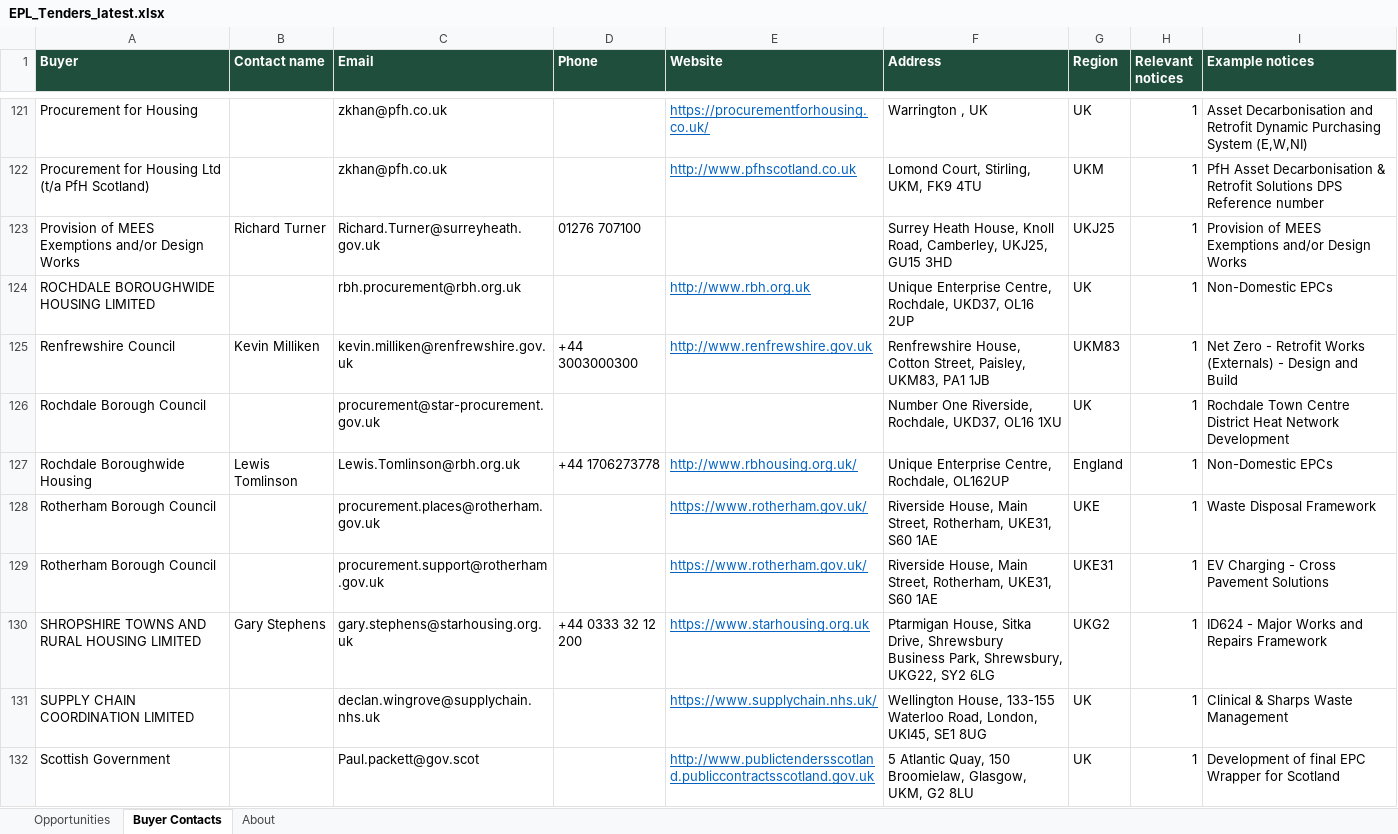
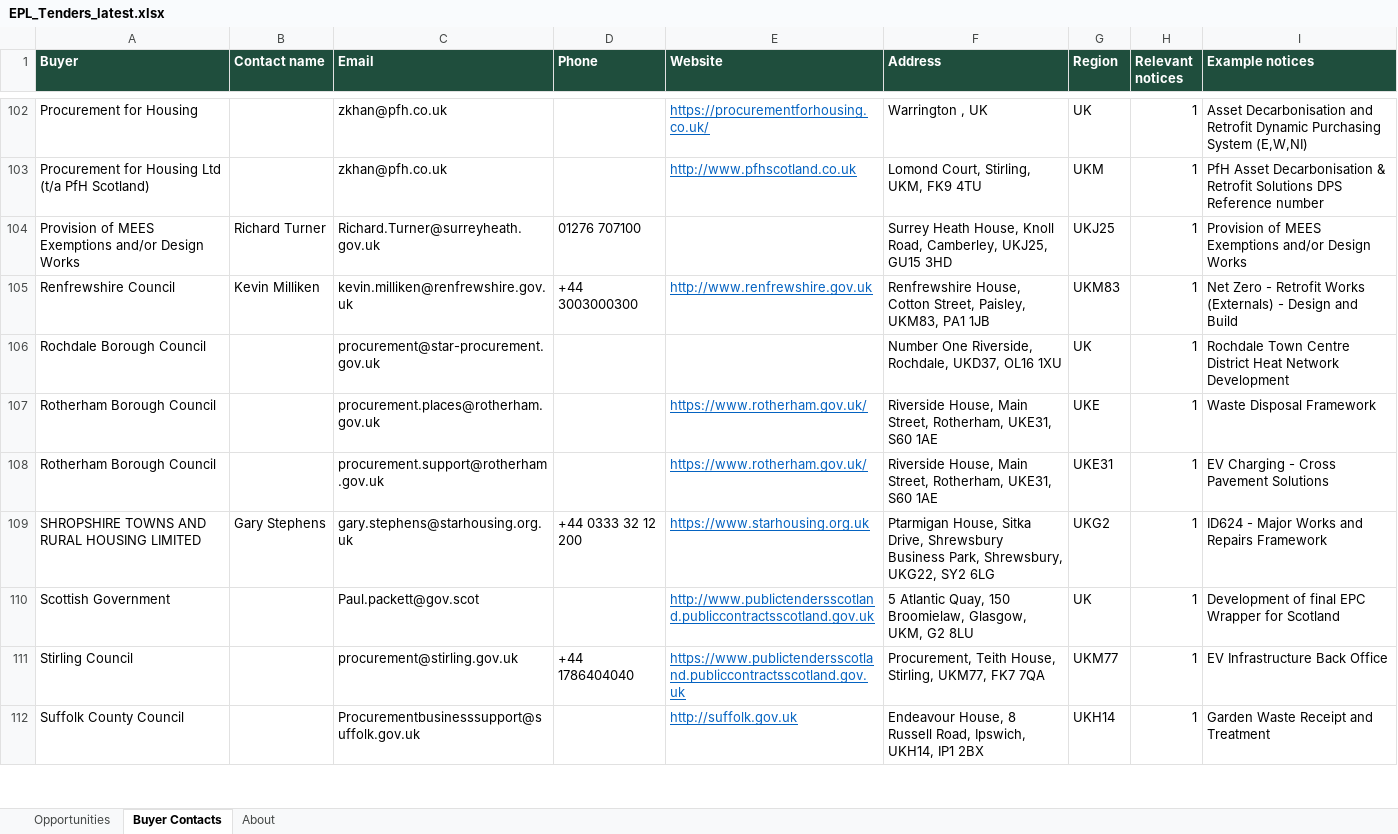
Before and after one commit to Lukeydoodle/EPL-Tender-scraper, an Excel workbook: docs/EPL_Tenders_latest.xlsx, sheet Buyer Contacts, drawn as a sheet; only a part is shown, gaps mark what is left out; the shorter side is filled out with more unchanged rows; values as stored, in another font and other column widths than the file's, no borders; removed rows and columns are numbered as before the commit, all else as after; the diff covers the shown part only; the diff names each change by its address in the sheet, - before the commit and + after, or states it on an @@ line.

```diff
--- a/docs/EPL_Tenders_latest.xlsx (sheet Buyer Contacts)
+++ b/docs/EPL_Tenders_latest.xlsx (sheet Buyer Contacts)
-row 124: ROCHDALE BOROUGHWIDE HOUSING LIMITED |  | rbh.procurement@rbh.org.uk |  | http://www.rbh.org.uk | Unique Enterprise Centre, Rochdale, UKD37, OL16 2UP | UK | 1 | Non-Domestic EPCs
-row 127: Rochdale Boroughwide Housing | Lewis Tomlinson | Lewis.Tomlinson@rbh.org.uk | +44 1706273778 | http://www.rbhousing.org.uk/ | Unique Enterprise Centre, Rochdale, OL162UP | England | 1 | Non-Domestic EPCs
-row 131: SUPPLY CHAIN COORDINATION LIMITED |  | declan.wingrove@supplychain.nhs.uk |  | https://www.supplychain.nhs.uk/ | Wellington House, 133-155 Waterloo Road, London, UKI45, SE1 8UG | UK | 1 | Clinical & Sharps Waste Management
```
Also changed, not shown: 5 added rows and 31 removed rows elsewhere in this sheet, sheet Opportunities, sheet About, 2 other files.
